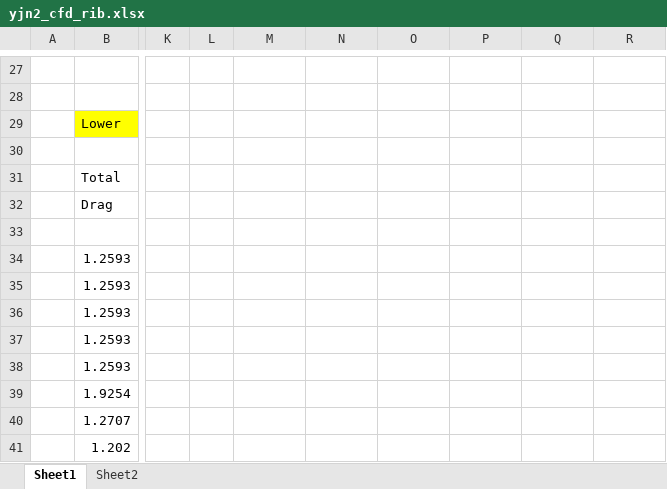
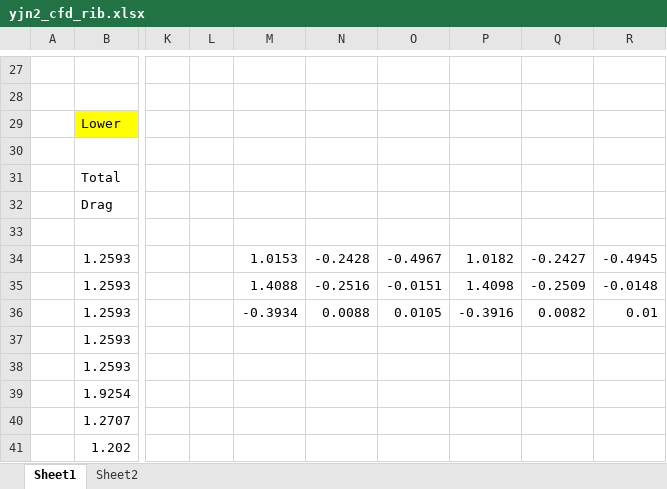
Before and after one commit to seoha0kim/openfoam_seo, an Excel workbook: wtt/yjn2/yjn2_cfd_rib.xlsx, sheet Sheet1, drawn as a sheet; only a part is shown, gaps mark what is left out; values as stored, in another font and other column widths than the file's, no borders; the diff covers the shown part only; the diff names each change by its address in the sheet, - before the commit and + after, or states it on an @@ line.

```diff
--- a/wtt/yjn2/yjn2_cfd_rib.xlsx (sheet Sheet1)
+++ b/wtt/yjn2/yjn2_cfd_rib.xlsx (sheet Sheet1)
-M34: (empty)
+M34: 1.0153
-N34: (empty)
+N34: -0.2428
-O34: (empty)
+O34: -0.4967
-P34: (empty)
+P34: 1.0182
-Q34: (empty)
+Q34: -0.2427
-R34: (empty)
+R34: -0.4945
-M35: (empty)
+M35: 1.4088
-N35: (empty)
+N35: -0.2516
-O35: (empty)
+O35: -0.0151
-P35: (empty)
+P35: 1.4098
-Q35: (empty)
+Q35: -0.2509
-R35: (empty)
+R35: -0.0148
-M36: (empty)
+M36: -0.3934
-N36: (empty)
+N36: 0.0088
-O36: (empty)
+O36: 0.0105
-P36: (empty)
+P36: -0.3916
-Q36: (empty)
+Q36: 0.0082
-R36: (empty)
+R36: 0.01
```
Also changed, not shown: 18 edited cells and cell formats elsewhere in this sheet, charts or pictures, wtt/yjn2/yjn2_cfd_rib_submit.xlsx, 1 other file.
